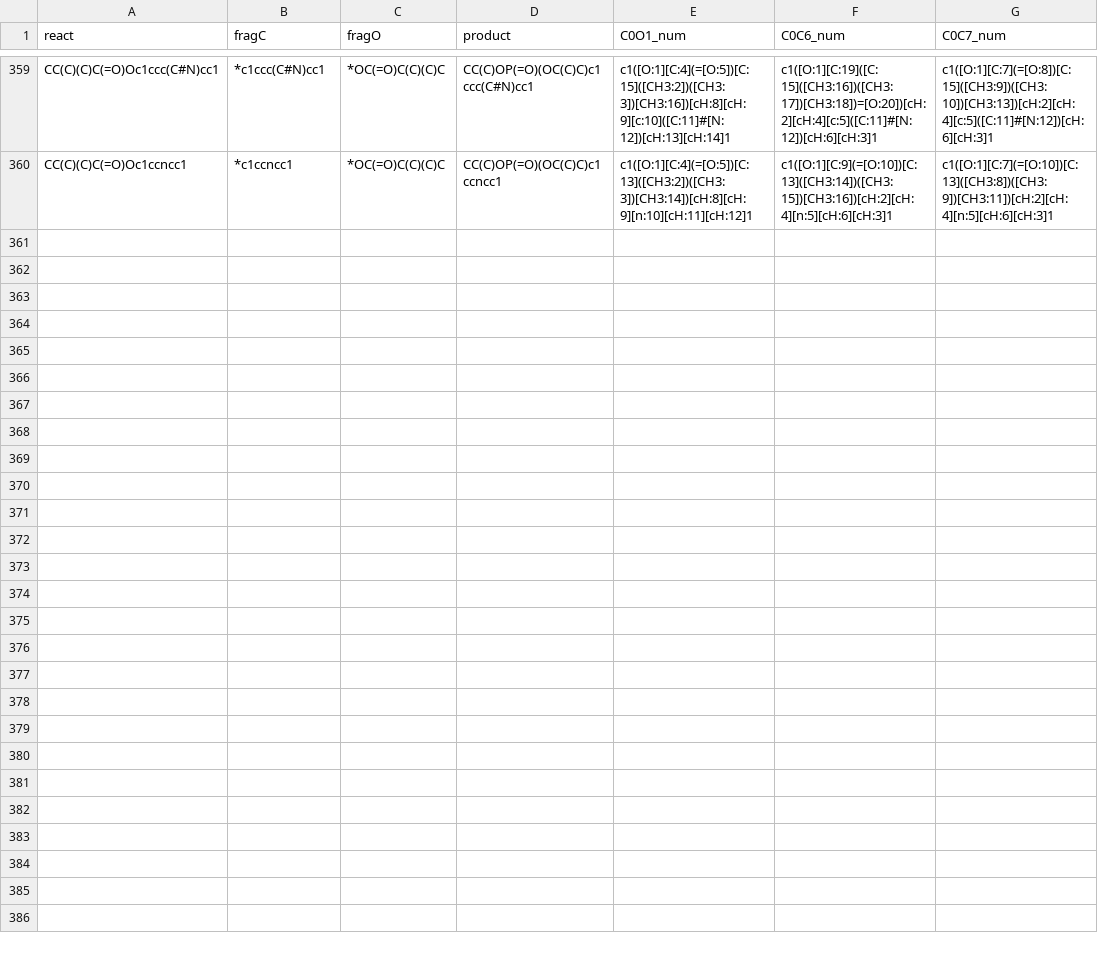
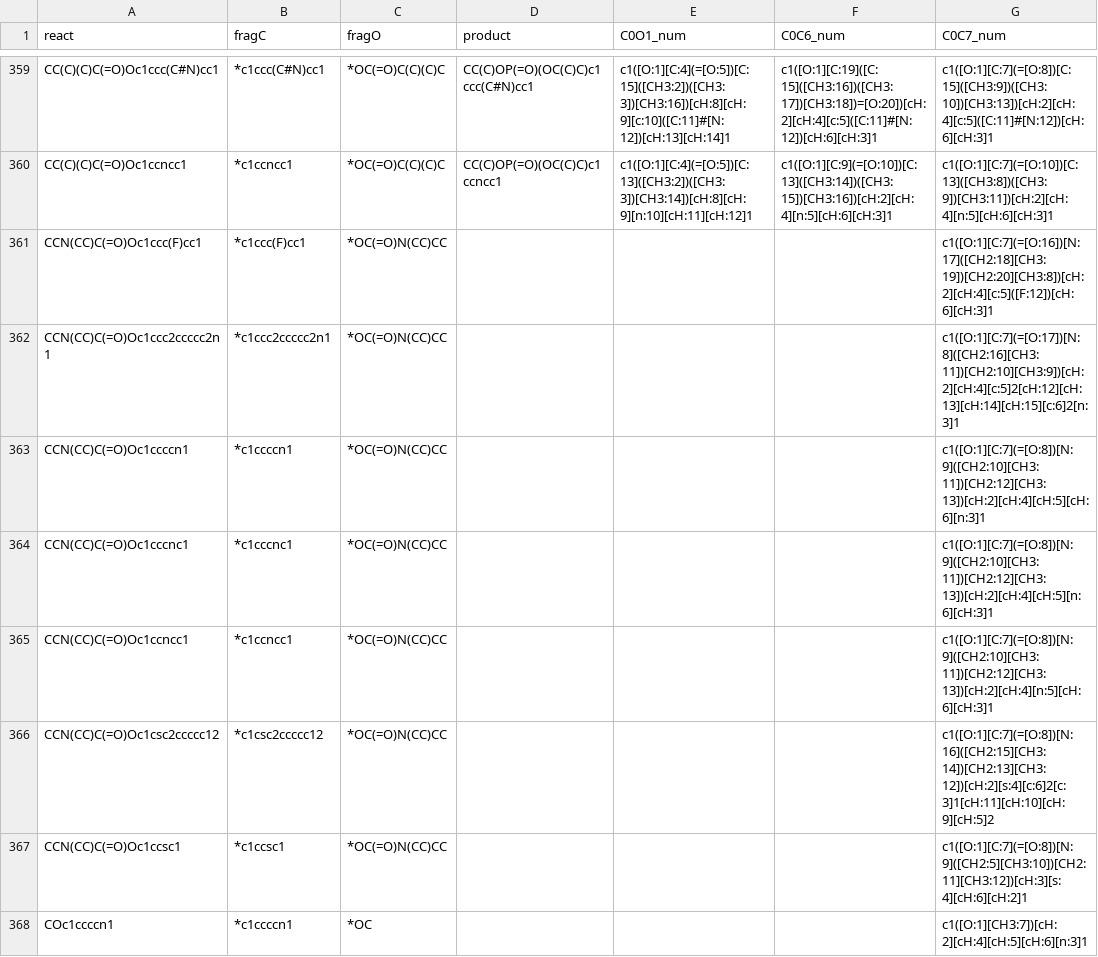
Before and after one commit to truejulosdu13/NiCOlit, a CSV file: data_csv/fragments_0-7.csv, drawn as a sheet; only a part is shown, gaps mark what is left out; the diff covers the shown part only.

```diff
--- a/data_csv/fragments_0-7.csv
+++ b/data_csv/fragments_0-7.csv
@@ -360 +360,9 @@ CC(C)(C)C(=O)Oc1ccc(C#N)cc1,*c1ccc(C#N)cc1,*OC(=O)C(C)(C)C,CC(C)OP(=O)(OC(C)C)c1
 CC(C)(C)C(=O)Oc1ccncc1,*c1ccncc1,*OC(=O)C(C)(C)C,CC(C)OP(=O)(OC(C)C)c1ccncc1,c1([O:1][C:4](=[O:5])[C:13]([CH3:2])([CH3:3])[CH3:14])[cH:8][cH:9][n:10][cH:11][cH:12]1,c1([O:1][C:9](=[O:10])[C:13]([CH3:14])([CH3:15])[CH3:16])[cH:2][cH:4][n:5][cH:6][cH:3]1,c1([O:1][C:7](=[O:10])[C:13]([CH3:8])([CH3:9])[CH3:11])[cH:2][cH:4][n:5][cH:6][cH:3]1
+CCN(CC)C(=O)Oc1ccc(F)cc1,*c1ccc(F)cc1,*OC(=O)N(CC)CC,,,,c1([O:1][C:7](=[O:16])[N:17]([CH2:18][CH3:19])[CH2:20][CH3:8])[cH:2][cH:4][c:5]([F:12])[cH:6][cH:3]1
+CCN(CC)C(=O)Oc1ccc2ccccc2n1,*c1ccc2ccccc2n1,*OC(=O)N(CC)CC,,,,c1([O:1][C:7](=[O:17])[N:8]([CH2:16][CH3:11])[CH2:10][CH3:9])[cH:2][cH:4][c:5]2[cH:12][cH:13][cH:14][cH:15][c:6]2[n:3]1
+CCN(CC)C(=O)Oc1ccccn1,*c1ccccn1,*OC(=O)N(CC)CC,,,,c1([O:1][C:7](=[O:8])[N:9]([CH2:10][CH3:11])[CH2:12][CH3:13])[cH:2][cH:4][cH:5][cH:6][n:3]1
+CCN(CC)C(=O)Oc1cccnc1,*c1cccnc1,*OC(=O)N(CC)CC,,,,c1([O:1][C:7](=[O:8])[N:9]([CH2:10][CH3:11])[CH2:12][CH3:13])[cH:2][cH:4][cH:5][n:6][cH:3]1
+CCN(CC)C(=O)Oc1ccncc1,*c1ccncc1,*OC(=O)N(CC)CC,,,,c1([O:1][C:7](=[O:8])[N:9]([CH2:10][CH3:11])[CH2:12][CH3:13])[cH:2][cH:4][n:5][cH:6][cH:3]1
+CCN(CC)C(=O)Oc1csc2ccccc12,*c1csc2ccccc12,*OC(=O)N(CC)CC,,,,c1([O:1][C:7](=[O:8])[N:16]([CH2:15][CH3:14])[CH2:13][CH3:12])[cH:2][s:4][c:6]2[c:3]1[cH:11][cH:10][cH:9][cH:5]2
+CCN(CC)C(=O)Oc1ccsc1,*c1ccsc1,*OC(=O)N(CC)CC,,,,c1([O:1][C:7](=[O:8])[N:9]([CH2:5][CH3:10])[CH2:11][CH3:12])[cH:3][s:4][cH:6][cH:2]1
+COc1ccccn1,*c1ccccn1,*OC,,,,c1([O:1][CH3:7])[cH:2][cH:4][cH:5][cH:6][n:3]1
```
Also changed, not shown: 8 added rows and 1 edited cell elsewhere in this file, data_csv/Data_test11032021.csv, 11 other files.
